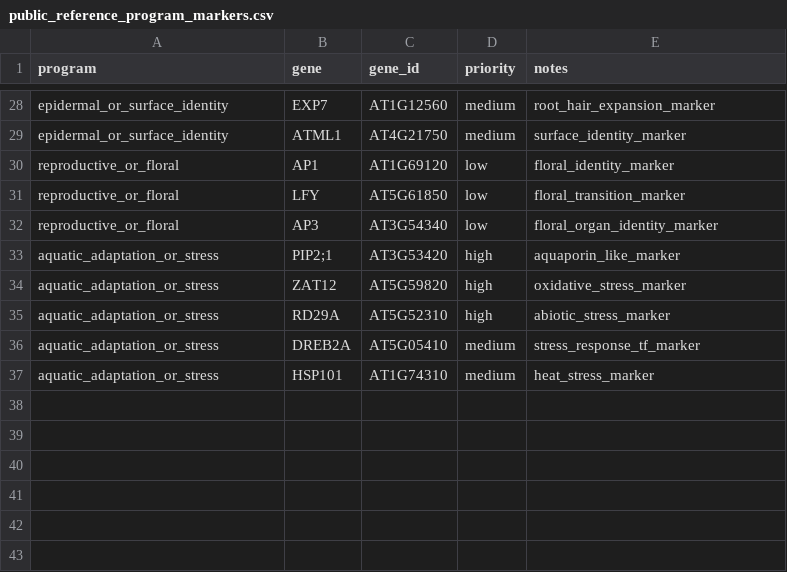
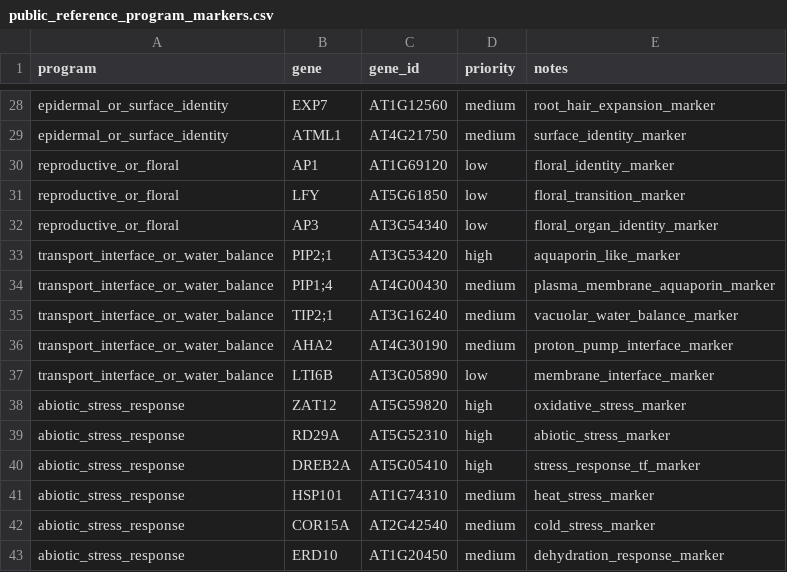
Before and after one commit to belladai36/PIP-seq_Codex_skill, a CSV file: data/metadata/public_reference_program_markers.csv, drawn as a sheet; only a part is shown, gaps mark what is left out.

Commit message:
Split stress and interface reference programs

```diff
--- a/data/metadata/public_reference_program_markers.csv
+++ b/data/metadata/public_reference_program_markers.csv
@@ -32,6 +32,12 @@ reproductive_or_floral,LFY,AT5G61850,low,floral_transition_marker
 reproductive_or_floral,AP3,AT3G54340,low,floral_organ_identity_marker
-aquatic_adaptation_or_stress,PIP2;1,AT3G53420,high,aquaporin_like_marker
-aquatic_adaptation_or_stress,ZAT12,AT5G59820,high,oxidative_stress_marker
-aquatic_adaptation_or_stress,RD29A,AT5G52310,high,abiotic_stress_marker
-aquatic_adaptation_or_stress,DREB2A,AT5G05410,medium,stress_response_tf_marker
-aquatic_adaptation_or_stress,HSP101,AT1G74310,medium,heat_stress_marker
+transport_interface_or_water_balance,PIP2;1,AT3G53420,high,aquaporin_like_marker
+transport_interface_or_water_balance,PIP1;4,AT4G00430,medium,plasma_membrane_aquaporin_marker
+transport_interface_or_water_balance,TIP2;1,AT3G16240,medium,vacuolar_water_balance_marker
+transport_interface_or_water_balance,AHA2,AT4G30190,medium,proton_pump_interface_marker
+transport_interface_or_water_balance,LTI6B,AT3G05890,low,membrane_interface_marker
+abiotic_stress_response,ZAT12,AT5G59820,high,oxidative_stress_marker
+abiotic_stress_response,RD29A,AT5G52310,high,abiotic_stress_marker
+abiotic_stress_response,DREB2A,AT5G05410,high,stress_response_tf_marker
+abiotic_stress_response,HSP101,AT1G74310,medium,heat_stress_marker
+abiotic_stress_response,COR15A,AT2G42540,medium,cold_stress_marker
+abiotic_stress_response,ERD10,AT1G20450,medium,dehydration_response_marker
```
Also changed, not shown: 2 other files.
